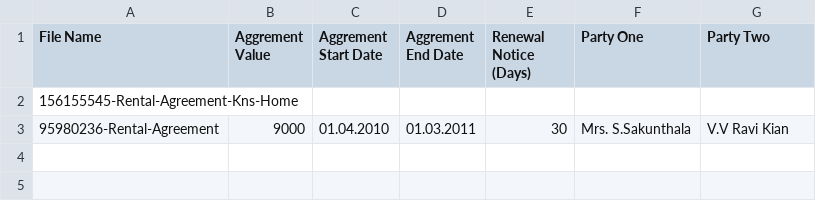
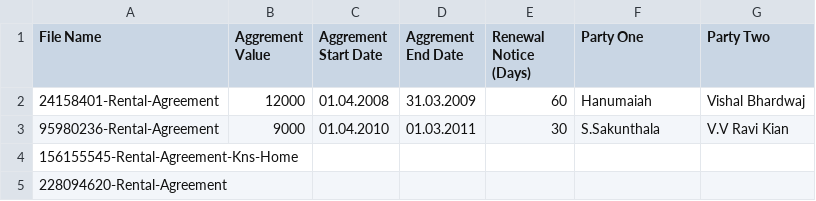
Before and after one commit to Anurag-raj03/USEReady_assign1, a CSV file: test_predictions.csv, drawn as a sheet.

```diff
--- a/test_predictions.csv
+++ b/test_predictions.csv
@@ -1,3 +1,5 @@
 File Name,Aggrement Value,Aggrement Start Date,Aggrement End Date,Renewal Notice (Days),Party One,Party Two
+24158401-Rental-Agreement,12000,01.04.2008,31.03.2009,60,Hanumaiah,Vishal Bhardwaj
+95980236-Rental-Agreement,9000,01.04.2010,01.03.2011,30,S.Sakunthala,V.V Ravi Kian
 156155545-Rental-Agreement-Kns-Home,,,,,,
-95980236-Rental-Agreement,9000,01.04.2010,01.03.2011,30,Mrs. S.Sakunthala,V.V Ravi Kian
+228094620-Rental-Agreement,,,,,,
```
Also changed, not shown: data/train_subset.csv, train_predictions.csv, 9 other files.
